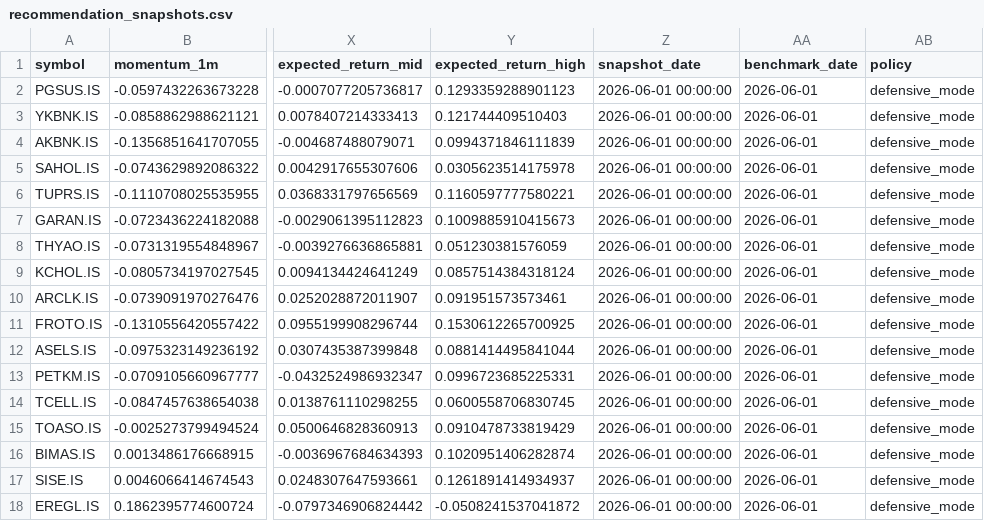
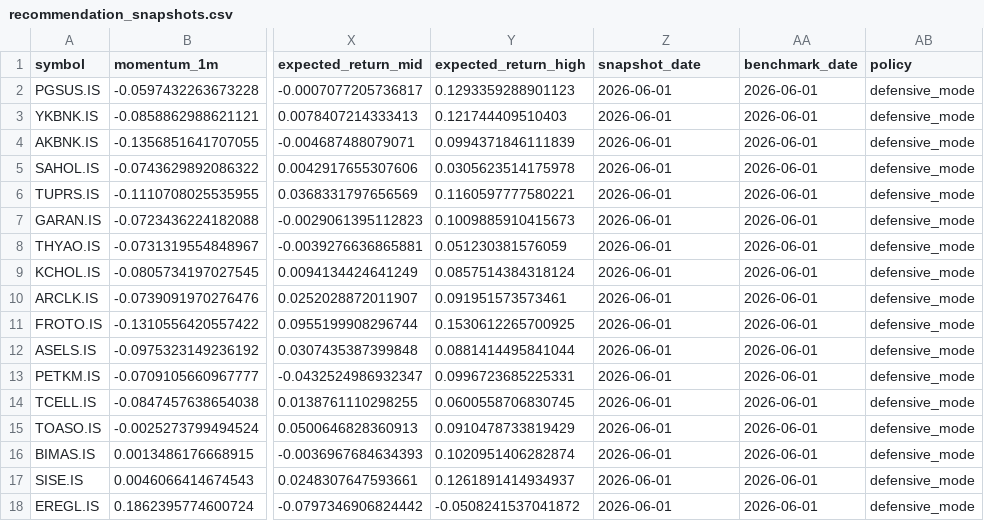
Before and after one commit to IRequelm/BIST-RankingBot, a CSV file: paper_trading/recommendation_snapshots.csv, drawn as a sheet; only a part is shown, gaps mark what is left out; the diff names each change by its address in the sheet, - before the commit and + after, or states it on an @@ line.

```diff
--- a/paper_trading/recommendation_snapshots.csv
+++ b/paper_trading/recommendation_snapshots.csv
-Z2:Z18 (snapshot_date): 2026-06-01 00:00:00
+Z2:Z18 (snapshot_date): 2026-06-01
```
Also changed, not shown: results/factor_importance_by_model.csv, 7 other files.
